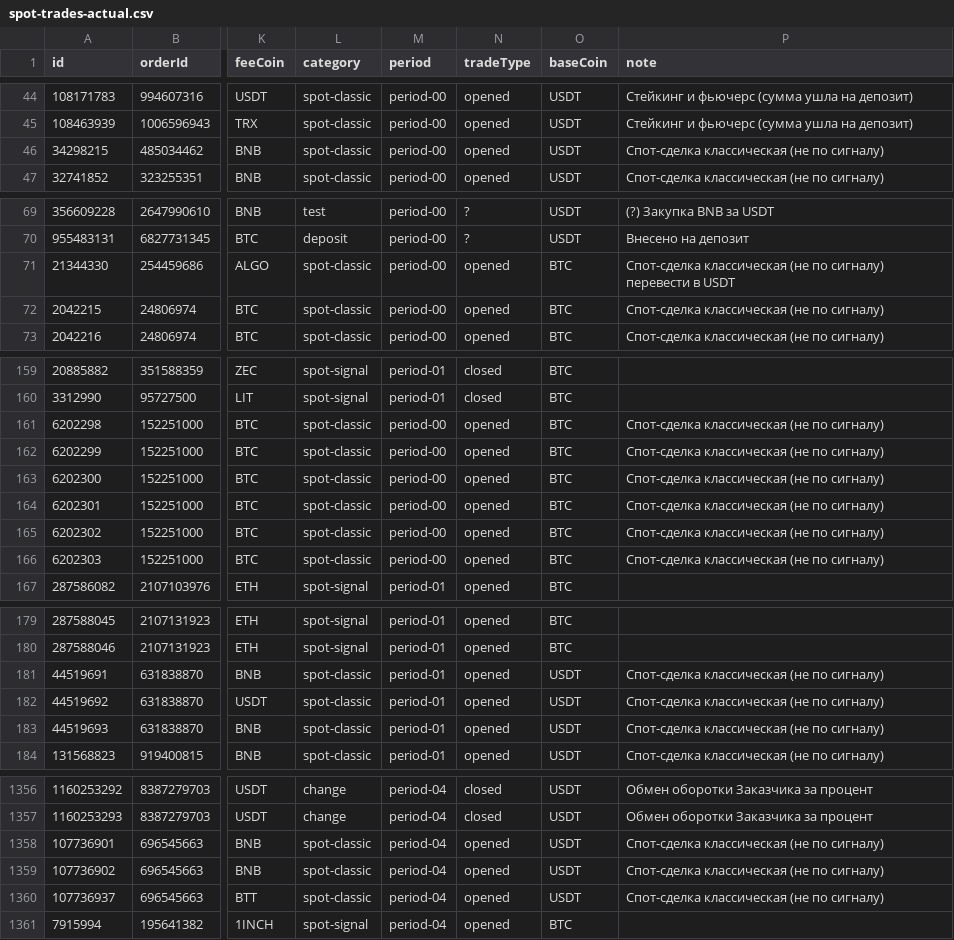
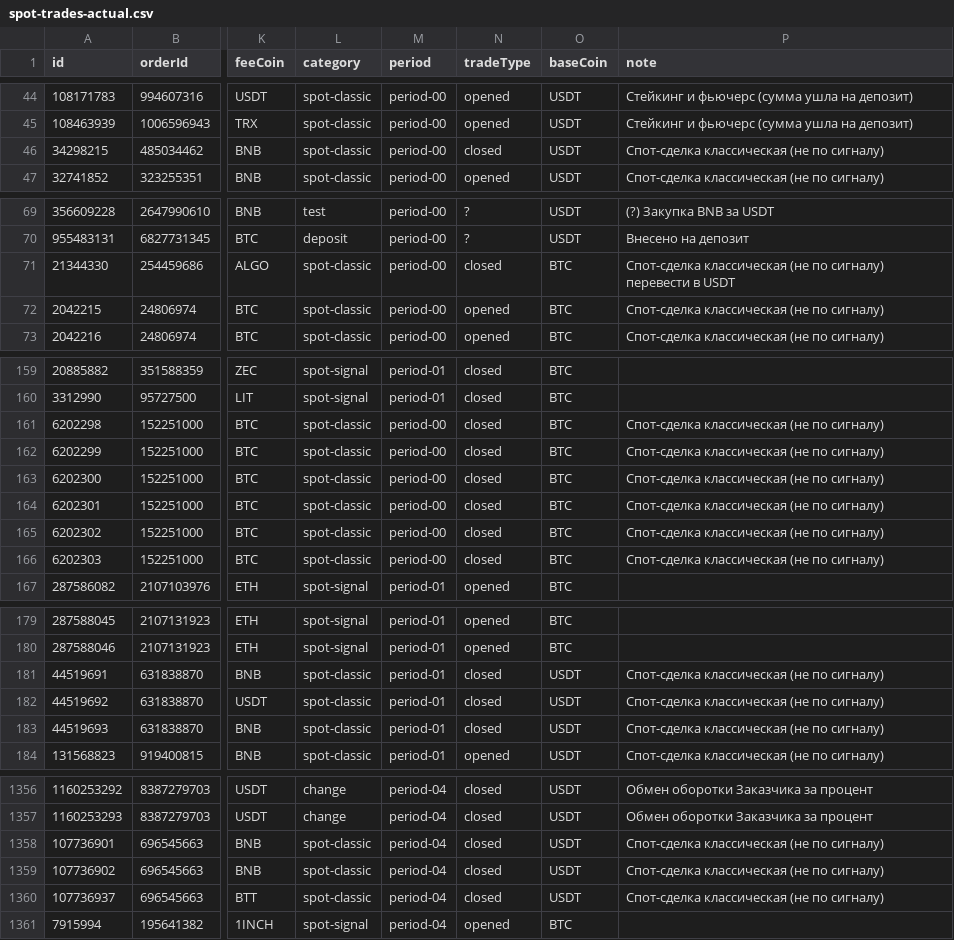
Before and after one commit to twelwet/b-billing, a CSV file: data/csv/spot-trades-actual.csv, drawn as a sheet; only a part is shown, gaps mark what is left out; the diff covers the shown part only; the diff names each change by its address in the sheet, - before the commit and + after, or states it on an @@ line.

```diff
--- a/data/csv/spot-trades-actual.csv
+++ b/data/csv/spot-trades-actual.csv
-N46 (tradeType): opened
+N46 (tradeType): closed
-N71 (tradeType): opened
+N71 (tradeType): closed
-N161:N166 (tradeType): opened
+N161:N166 (tradeType): closed
-N181:N183 (tradeType): opened
+N181:N183 (tradeType): closed
-N1358:N1360 (tradeType): opened
+N1358:N1360 (tradeType): closed
```
Also changed, not shown: 24 edited cells elsewhere in this file, 1 other file.
